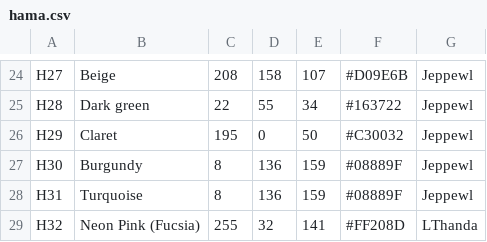
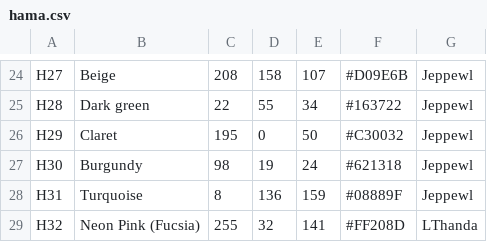
Before and after one commit to maxcleme/beadcolors, a CSV file: gen/v1/hama.csv, drawn as a sheet; only a part is shown, gaps mark what is left out.

```diff
--- a/gen/v1/hama.csv
+++ b/gen/v1/hama.csv
@@ -26,3 +26,3 @@ H28,Dark green,22,55,34,#163722,Jeppewl
 H29,Claret,195,0,50,#C30032,Jeppewl
-H30,Burgundy,8,136,159,#08889F,Jeppewl
+H30,Burgundy,98,19,24,#621318,Jeppewl
 H31,Turquoise,8,136,159,#08889F,Jeppewl
```
Also changed, not shown: gen/v2/hama.csv.
